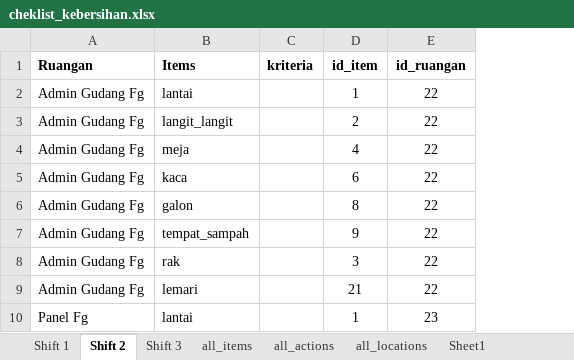
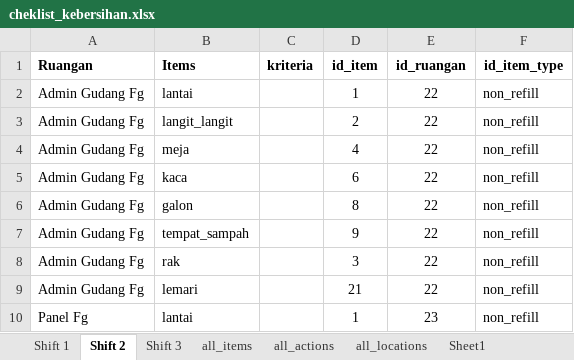
Before and after one commit to muhammad-fahmi/bionic-backend, an Excel workbook: cheklist_kebersihan.xlsx, sheet Shift 2, drawn as a sheet; only a part is shown; values as stored, in another font and other column widths than the file's, no borders; the diff names each change by its address in the sheet, - before the commit and + after, or states it on an @@ line.

```diff
--- a/cheklist_kebersihan.xlsx (sheet Shift 2)
+++ b/cheklist_kebersihan.xlsx (sheet Shift 2)
+column F (id_item_type), rows 2-10: all non_refill
```
Also changed, not shown: sheet Shift 3, sheet Shift 1, formulas that keep their value.
